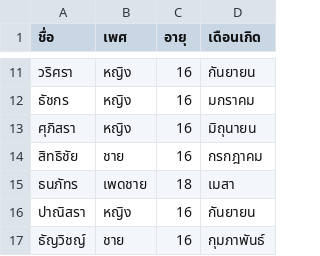
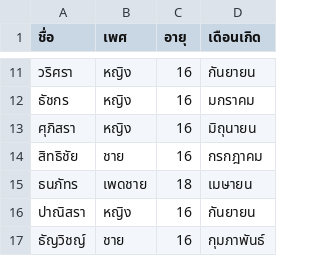
Before and after one commit to IAMSPYS/ACS52studentList, a CSV file: list.csv, drawn as a sheet; only a part is shown, gaps mark what is left out.

Commit message:
Update list.csv

```diff
--- a/list.csv
+++ b/list.csv
@@ -14,3 +14,3 @@
 สิทธิชัย, ชาย, 16, กรกฎาคม
-ธนภัทร, เพดชาย, 18, เมสา
+ธนภัทร, เพดชาย, 18, เมษายน
 ปาณิสรา, หญิง, 16, กันยายน
```
